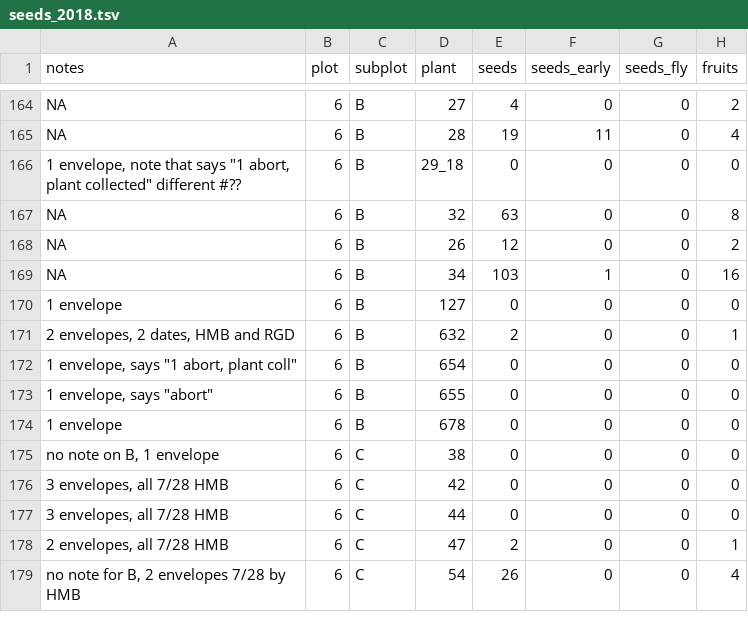
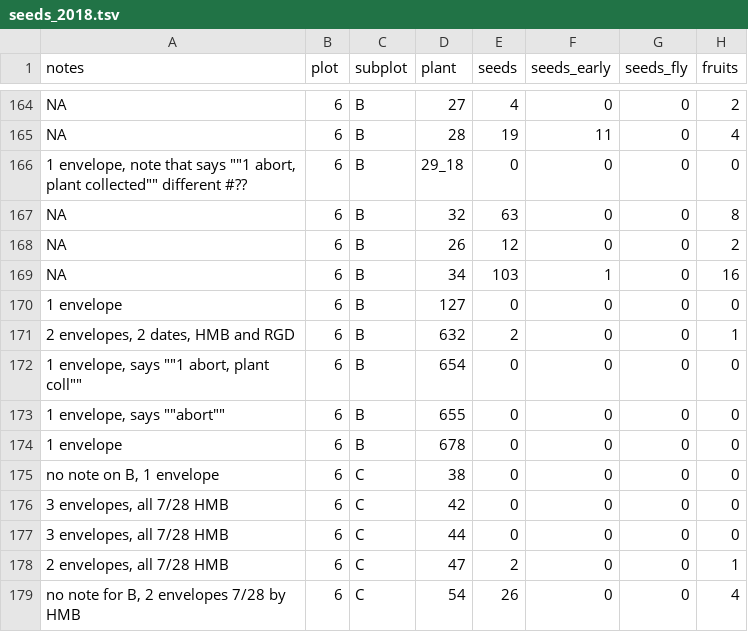
Before and after one commit to jmpowers/maxfield, a TSV file: data/seeds_2018.tsv, drawn as a sheet; only a part is shown, gaps mark what is left out; the diff names each change by its address in the sheet, - before the commit and + after, or states it on an @@ line.

```diff
--- a/data/seeds_2018.tsv
+++ b/data/seeds_2018.tsv
-A166 (notes): …that says "1 abort, plant collected" different #??
+A166 (notes): …that says ""1 abort, plant collected"" different #??
-A172 (notes): 1 envelope, says "1 abort, plant coll"
+A172 (notes): 1 envelope, says ""1 abort, plant coll""
-A173 (notes): 1 envelope, says "abort"
+A173 (notes): 1 envelope, says ""abort""
```
Also changed, not shown: data/census_2020.tsv, data/floral_traits.tsv, 8 other files.
